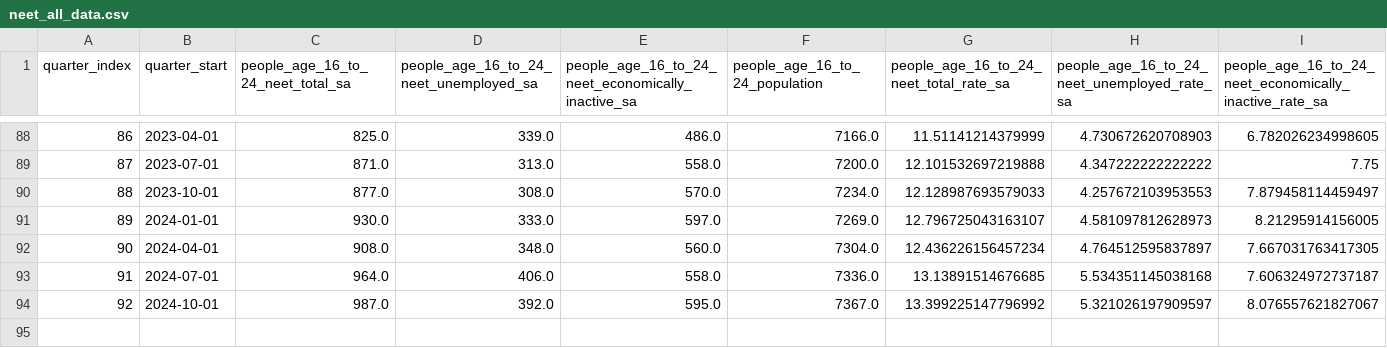
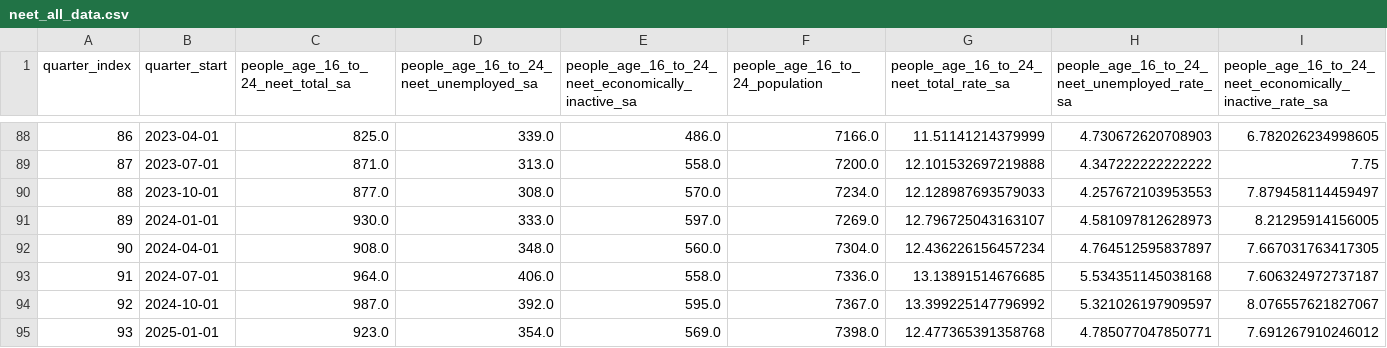
Before and after one commit to infogr8/yff-data, a CSV file: src/_data/sources/neet/neet_all_data.csv, drawn as a sheet; only a part is shown, gaps mark what is left out; rows hold the shown columns only; the diff names each change by its address in the sheet, - before the commit and + after, or states it on an @@ line.

```diff
--- a/src/_data/sources/neet/neet_all_data.csv
+++ b/src/_data/sources/neet/neet_all_data.csv
+row 95: 93 | 2025-01-01 | 923.0 | 354.0 | 569.0 | 7398.0 | 12.477365391358768 | 4.785077047850771 | 7.691267910246012
```
Also changed, not shown: data/neet/neet.csv, src/_data/sources/neet/headlines.csv, 40 other files.
